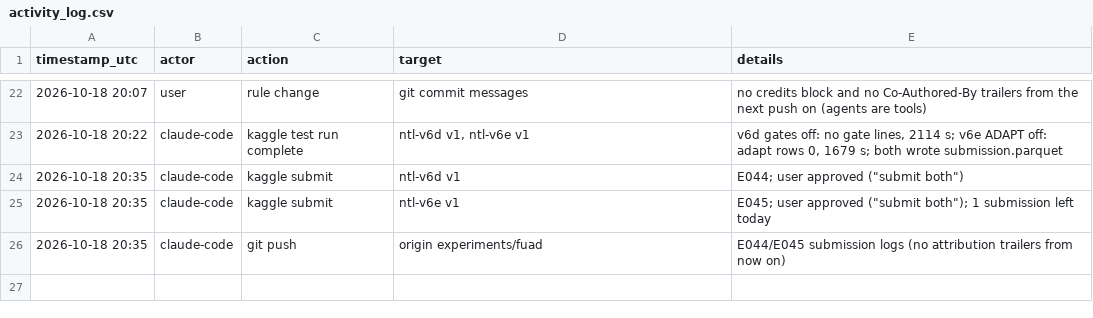
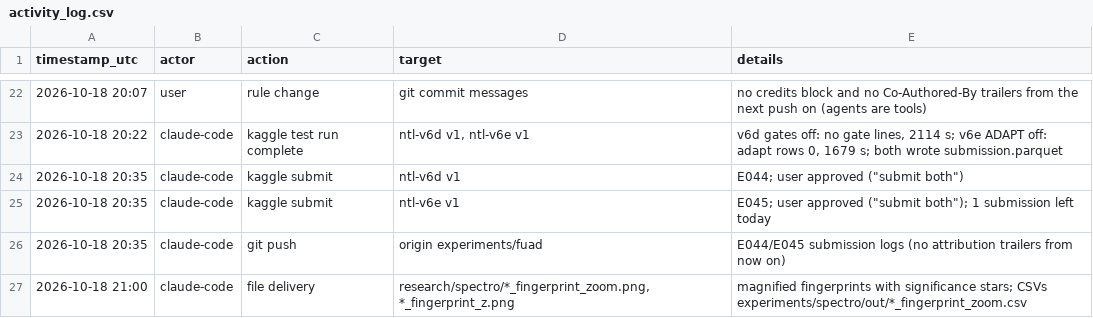
Before and after one commit to md-muqtadir-fuad/name-that-llm, a CSV file: paper/activity_log.csv, drawn as a sheet; only a part is shown, gaps mark what is left out; the diff names each change by its address in the sheet, - before the commit and + after, or states it on an @@ line.

Commit message:
Magnified fingerprints (zoomed colour range, per-band z, significance stars) + CSVs; E046 magnified-group test script

```diff
--- a/paper/activity_log.csv
+++ b/paper/activity_log.csv
+row 27: 2026-10-18 21:00 | claude-code | file delivery | research/spectro/*_fingerprint_zoom.png, *_fingerprint_z.png | magnified fingerprints with significance stars; CSVs experiments/spectro/out/*_fingerprint_zoom.csv
```
Also changed, not shown: 15 other files.
